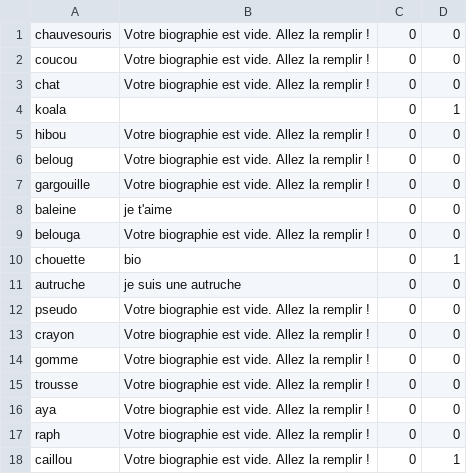
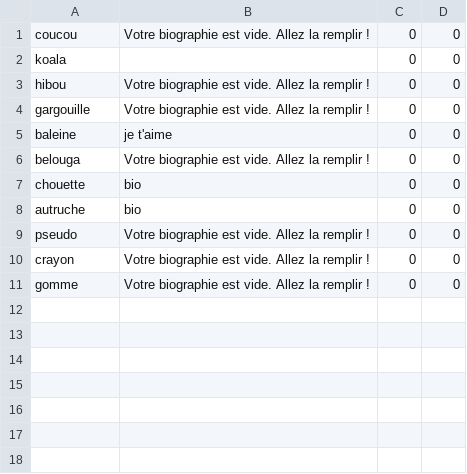
Before and after one commit to Scorrpiius/Awale_game, a CSV file: liste_joueurs.csv, drawn as a sheet.

```diff
--- a/liste_joueurs.csv
+++ b/liste_joueurs.csv
@@ -1,7 +1,4 @@
-chauvesouris;Votre biographie est vide. Allez la remplir ! ;0;0;
 coucou;Votre biographie est vide. Allez la remplir ! ;0;0;
-chat;Votre biographie est vide. Allez la remplir ! ;0;0;
-koala;  ;0;1;
+koala;  ;0;0;
 hibou;Votre biographie est vide. Allez la remplir ! ;0;0;
-beloug;Votre biographie est vide. Allez la remplir ! ;0;0;
 gargouille;Votre biographie est vide. Allez la remplir ! ;0;0;
@@ -9,4 +6,4 @@ baleine;je t'aime ;0;0;
 belouga;Votre biographie est vide. Allez la remplir ! ;0;0;
-chouette;bio;0;1;
-autruche;je suis une autruche;0;0;
+chouette;bio;0;0;
+autruche;bio;0;0;
 pseudo;Votre biographie est vide. Allez la remplir ! ;0;0;
@@ -14,5 +11 @@ crayon;Votre biographie est vide. Allez la remplir ! ;0;0;
 gomme;Votre biographie est vide. Allez la remplir ! ;0;0;
-trousse;Votre biographie est vide. Allez la remplir ! ;0;0;
-aya;Votre biographie est vide. Allez la remplir ! ;0;0;
-raph;Votre biographie est vide. Allez la remplir ! ;0;0;
-caillou;Votre biographie est vide. Allez la remplir ! ;0;1;
```
Also changed, not shown: 5 other files.
